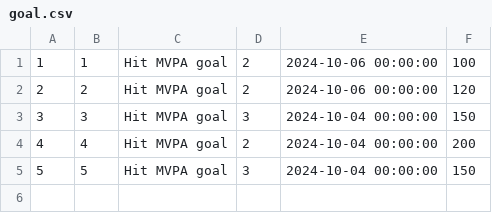
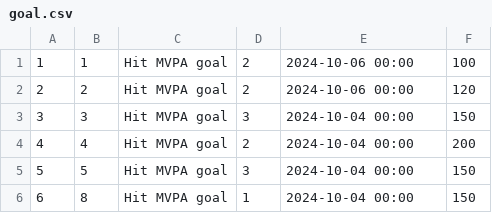
Before and after one commit to danellegoh/IS483, a CSV file: db/goal.csv, drawn as a sheet.

```diff
--- a/db/goal.csv
+++ b/db/goal.csv
@@ -1,5 +1,6 @@
-1,1,Hit MVPA goal,2,2024-10-06 00:00:00,100
-2,2,Hit MVPA goal,2,2024-10-06 00:00:00,120
-3,3,Hit MVPA goal,3,2024-10-04 00:00:00,150
-4,4,Hit MVPA goal,2,2024-10-04 00:00:00,200
-5,5,Hit MVPA goal,3,2024-10-04 00:00:00,150
+1,1,Hit MVPA goal,2,2024-10-06 00:00,100
+2,2,Hit MVPA goal,2,2024-10-06 00:00,120
+3,3,Hit MVPA goal,3,2024-10-04 00:00,150
+4,4,Hit MVPA goal,2,2024-10-04 00:00,200
+5,5,Hit MVPA goal,3,2024-10-04 00:00,150
+6,8,Hit MVPA goal,1,2024-10-04 00:00,150
```
Also changed, not shown: db/user_final.csv, 3 other files.
